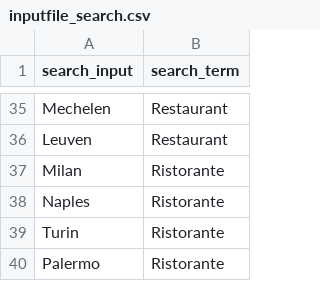
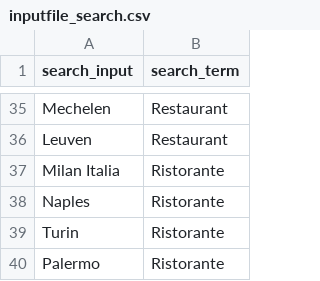
Before and after one commit to kboghe/Maps, a CSV file: inputfile_search.csv, drawn as a sheet; only a part is shown, gaps mark what is left out.

Commit message:
Added search bar input safecheck

```diff
--- a/inputfile_search.csv
+++ b/inputfile_search.csv
@@ -36,3 +36,3 @@ Mechelen;Restaurant
 Leuven;Restaurant
-Milan;Ristorante
+Milan Italia;Ristorante
 Naples;Ristorante
```
Also changed, not shown: 2 other files.
